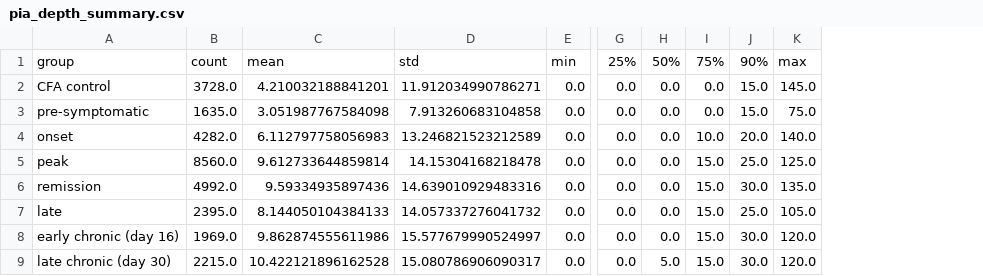
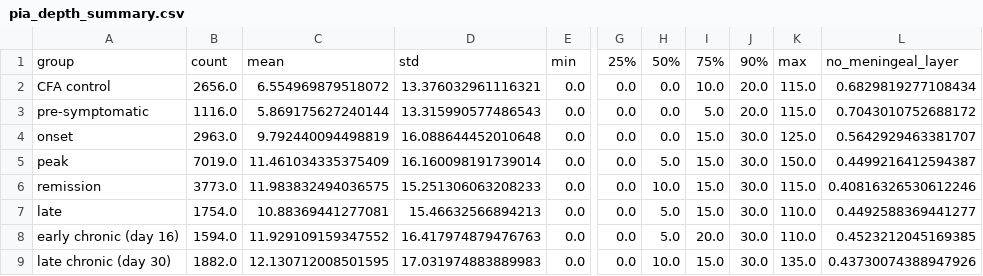
Before and after one commit to christoffermattssonlangseth/lesionSegmenter, a CSV file: results/xenium_meninges/pia_depth_summary.csv, drawn as a sheet; only a part is shown, gaps mark what is left out; removed rows and columns are numbered as before the commit, all else as after; the diff names each change by its address in the sheet, - before the commit and + after, or states it on an @@ line.

```diff
--- a/results/xenium_meninges/pia_depth_summary.csv
+++ b/results/xenium_meninges/pia_depth_summary.csv
-column B, rows 1-9: count | 3728.0 | 1635.0 | 4282.0 | 8560.0 | 4992.0 | 2395.0 | 1969.0 | 2215.0
-column C, rows 1-9: mean | 4.210032188841201 | 3.051987767584098 | 6.112797758056983 | 9.612733644859814 | 9.59334935897436 | 8.144050104384133 | 9.862874555611986 | 10.422121896162528
-column D, rows 1-9: std | 11.912034990786271 | 7.913260683104858 | 13.246821523212589 | 14.15304168218478 | 14.639010929483316 | 14.057337276041732 | 15.577679990524997 | 15.080786906090317
+column B, rows 1-9: count | 2656.0 | 1116.0 | 2963.0 | 7019.0 | 3773.0 | 1754.0 | 1594.0 | 1882.0
+column C, rows 1-9: mean | 6.554969879518072 | 5.869175627240144 | 9.792440094498819 | 11.461034335375409 | 11.983832494036575 | 10.88369441277081 | 11.929109159347552 | 12.130712008501595
+column D, rows 1-9: std | 13.376032961116321 | 13.315990577486543 | 16.088644452010648 | 16.160098191739014 | 15.251306063208233 | 15.46632566894213 | 16.417974879476763 | 17.031974883889983
+column L, rows 1-9: no_meningeal_layer | 0.6829819277108434 | 0.7043010752688172 | 0.5642929463381707 | 0.4499216412594387 | 0.40816326530612246 | 0.4492588369441277 | 0.4523212045169385 | 0.43730074388947926
-I2: 0.0
+I2: 10.0
-J2:J3: 15.0
+J2:J3: 20.0
-K2: 145.0
+K2: 115.0
-I3: 0.0
+I3: 5.0
-K3: 75.0
+K3: 115.0
-I4: 10.0
+I4: 15.0
-J4: 20.0
+J4: 30.0
-K4: 140.0
+K4: 125.0
-H5: 0.0
+H5: 5.0
-J5: 25.0
+J5: 30.0
-K5: 125.0
+K5: 150.0
-H6: 0.0
+H6: 10.0
-K6: 135.0
+K6: 115.0
-H7:H8: 0.0
+H7:H8: 5.0
-J7: 25.0
+J7: 30.0
-K7: 105.0
+K7: 110.0
-I8: 15.0
+I8: 20.0
-K8: 120.0
+K8: 110.0
-H9: 5.0
+H9: 10.0
-K9: 120.0
+K9: 135.0
```
Also changed, not shown: results/xenium_meninges/depth_profiles.csv, results/xenium_meninges/section_coverage.csv, 12 other files.
